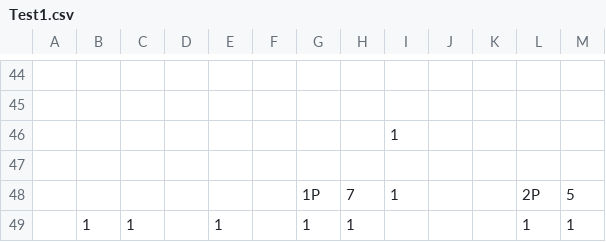
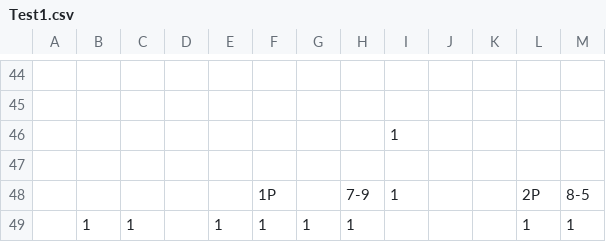
Before and after one commit to tjwngur1731/DolDol2, a CSV file: DolDol2/CellMap/Test1.csv, drawn as a sheet; only a part is shown, gaps mark what is left out.

```diff
--- a/DolDol2/CellMap/Test1.csv
+++ b/DolDol2/CellMap/Test1.csv
@@ -47,3 +47,3 @@
  , , , , , , , , , , , , , , , , , , , , , , , , , , , , , , , , , , , , , , , , , , , , , , , , ,
- , , , , , ,1P,7,1, , ,2P,5, , , , , , , , , , , , , , , , , , , , , , , , , , , , , , , , , , , , ,
- ,1,1, ,1, ,1,1, , , ,1,1, , , , , , , , , , , , , , , , , , , , , , , , , , , , , , , , , , , , ,
+ , , , , ,1P,,7-9,1, , ,2P,8-5, , , , , , , , , , , , , , , , , , , , , , , , , , , , , , , , , , , , ,
+ ,1,1, ,1,1,1,1, , , ,1,1, , , , , , , , , , , , , , , , , , , , , , , , , , , , , , , , , , , , ,
```
Also changed, not shown: 15 other files.
